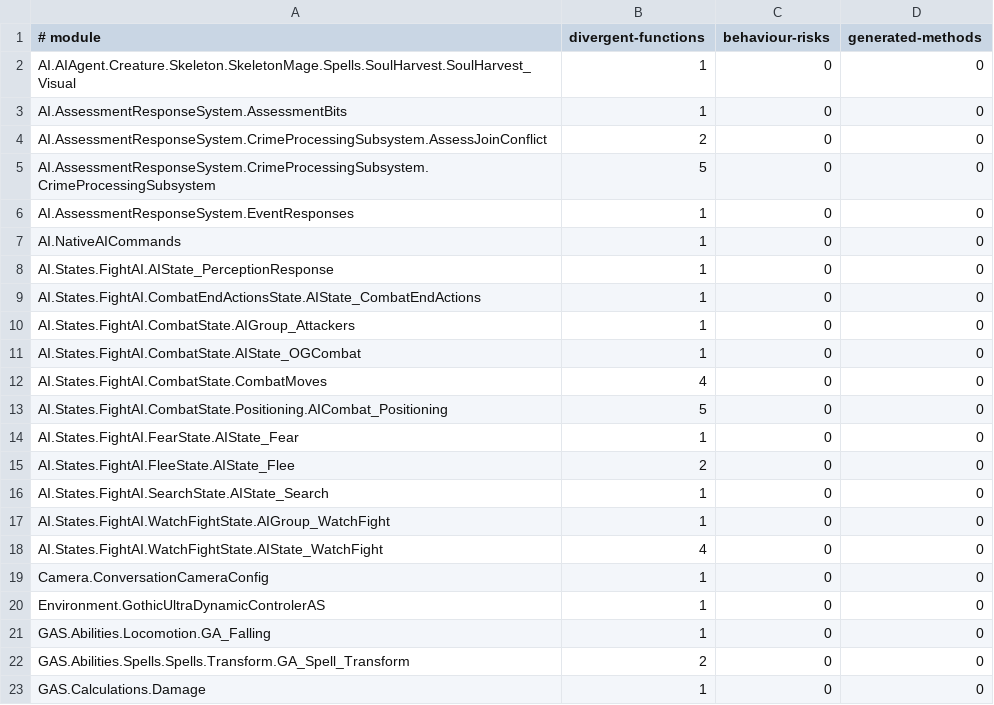
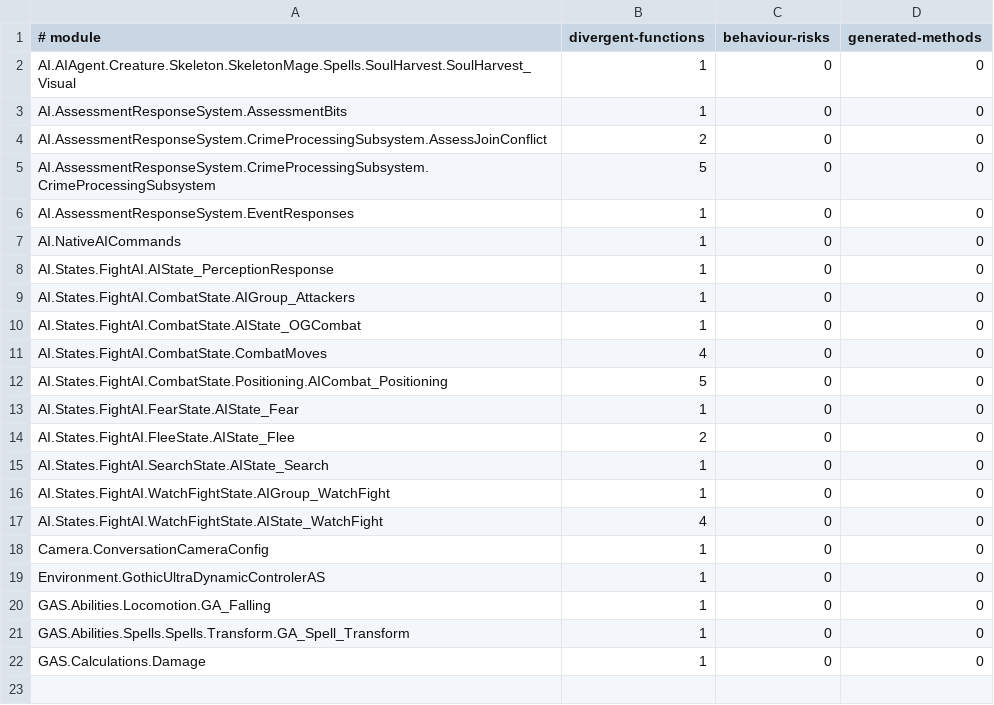
Before and after one commit to dh0er/gore, a TSV file: crates/gore-as/assets/byte-faithfulness/g1r-steam-24878692.tsv, drawn as a sheet.

Commit message:
fix(as): retain query values and map references

```diff
--- a/crates/gore-as/assets/byte-faithfulness/g1r-steam-24878692.tsv
+++ b/crates/gore-as/assets/byte-faithfulness/g1r-steam-24878692.tsv
@@ -8,3 +8,2 @@ AI.NativeAICommands	1	0	0
 AI.States.FightAI.AIState_PerceptionResponse	1	0	0
-AI.States.FightAI.CombatEndActionsState.AIState_CombatEndActions	1	0	0
 AI.States.FightAI.CombatState.AIGroup_Attackers	1	0	0
@@ -21,3 +20,3 @@ Environment.GothicUltraDynamicControlerAS	1	0	0
 GAS.Abilities.Locomotion.GA_Falling	1	0	0
-GAS.Abilities.Spells.Spells.Transform.GA_Spell_Transform	2	0	0
+GAS.Abilities.Spells.Spells.Transform.GA_Spell_Transform	1	0	0
 GAS.Calculations.Damage	1	0	0
```
Also changed, not shown: 5 other files.
